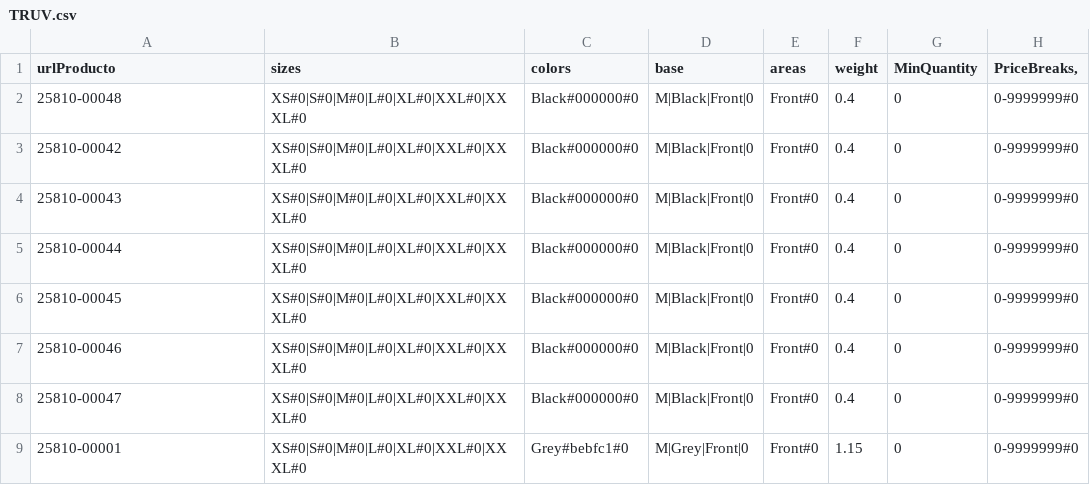
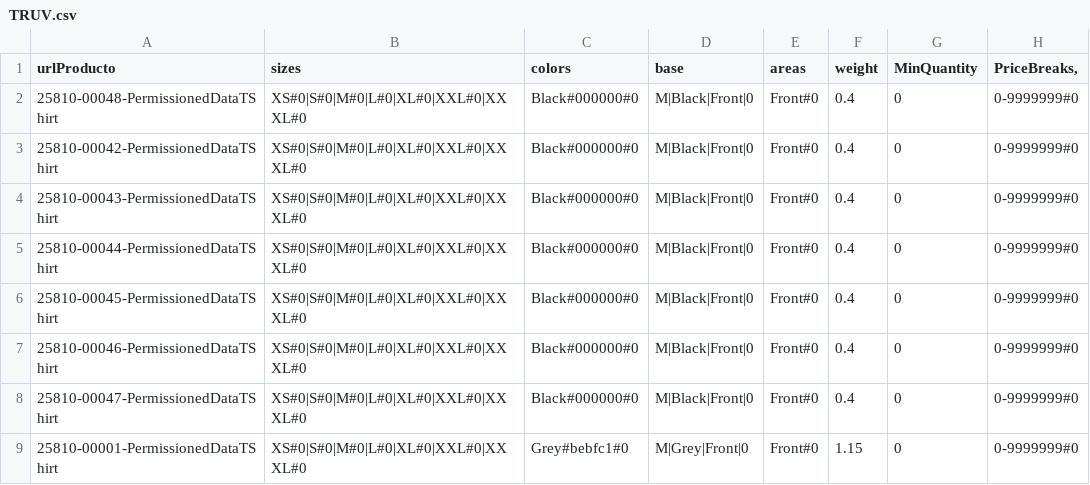
Before and after one commit to rob-dickson/All_Sites_Changes1.1, a CSV file: ApparelAPI/TRUV.csv, drawn as a sheet.

Commit message:
Commit

```diff
--- a/ApparelAPI/TRUV.csv
+++ b/ApparelAPI/TRUV.csv
@@ -1,9 +1,9 @@
 urlProducto;sizes;colors;base;areas;weight;MinQuantity;PriceBreaks,
-25810-00048;XS#0|S#0|M#0|L#0|XL#0|XXL#0|XXXL#0;Black#000000#0;M|Black|Front|0;Front#0;0.4;0;0-9999999#0;
-25810-00042;XS#0|S#0|M#0|L#0|XL#0|XXL#0|XXXL#0;Black#000000#0;M|Black|Front|0;Front#0;0.4;0;0-9999999#0;
-25810-00043;XS#0|S#0|M#0|L#0|XL#0|XXL#0|XXXL#0;Black#000000#0;M|Black|Front|0;Front#0;0.4;0;0-9999999#0;
-25810-00044;XS#0|S#0|M#0|L#0|XL#0|XXL#0|XXXL#0;Black#000000#0;M|Black|Front|0;Front#0;0.4;0;0-9999999#0;
-25810-00045;XS#0|S#0|M#0|L#0|XL#0|XXL#0|XXXL#0;Black#000000#0;M|Black|Front|0;Front#0;0.4;0;0-9999999#0;
-25810-00046;XS#0|S#0|M#0|L#0|XL#0|XXL#0|XXXL#0;Black#000000#0;M|Black|Front|0;Front#0;0.4;0;0-9999999#0;
-25810-00047;XS#0|S#0|M#0|L#0|XL#0|XXL#0|XXXL#0;Black#000000#0;M|Black|Front|0;Front#0;0.4;0;0-9999999#0;
-25810-00001;XS#0|S#0|M#0|L#0|XL#0|XXL#0|XXXL#0;Grey#bebfc1#0;M|Grey|Front|0;Front#0;1.15;0;0-9999999#0;
+25810-00048-PermissionedDataTShirt;XS#0|S#0|M#0|L#0|XL#0|XXL#0|XXXL#0;Black#000000#0;M|Black|Front|0;Front#0;0.4;0;0-9999999#0;
+25810-00042-PermissionedDataTShirt;XS#0|S#0|M#0|L#0|XL#0|XXL#0|XXXL#0;Black#000000#0;M|Black|Front|0;Front#0;0.4;0;0-9999999#0;
+25810-00043-PermissionedDataTShirt;XS#0|S#0|M#0|L#0|XL#0|XXL#0|XXXL#0;Black#000000#0;M|Black|Front|0;Front#0;0.4;0;0-9999999#0;
+25810-00044-PermissionedDataTShirt;XS#0|S#0|M#0|L#0|XL#0|XXL#0|XXXL#0;Black#000000#0;M|Black|Front|0;Front#0;0.4;0;0-9999999#0;
+25810-00045-PermissionedDataTShirt;XS#0|S#0|M#0|L#0|XL#0|XXL#0|XXXL#0;Black#000000#0;M|Black|Front|0;Front#0;0.4;0;0-9999999#0;
+25810-00046-PermissionedDataTShirt;XS#0|S#0|M#0|L#0|XL#0|XXL#0|XXXL#0;Black#000000#0;M|Black|Front|0;Front#0;0.4;0;0-9999999#0;
+25810-00047-PermissionedDataTShirt;XS#0|S#0|M#0|L#0|XL#0|XXL#0|XXXL#0;Black#000000#0;M|Black|Front|0;Front#0;0.4;0;0-9999999#0;
+25810-00001-PermissionedDataTShirt;XS#0|S#0|M#0|L#0|XL#0|XXL#0|XXXL#0;Grey#bebfc1#0;M|Grey|Front|0;Front#0;1.15;0;0-9999999#0;
```
